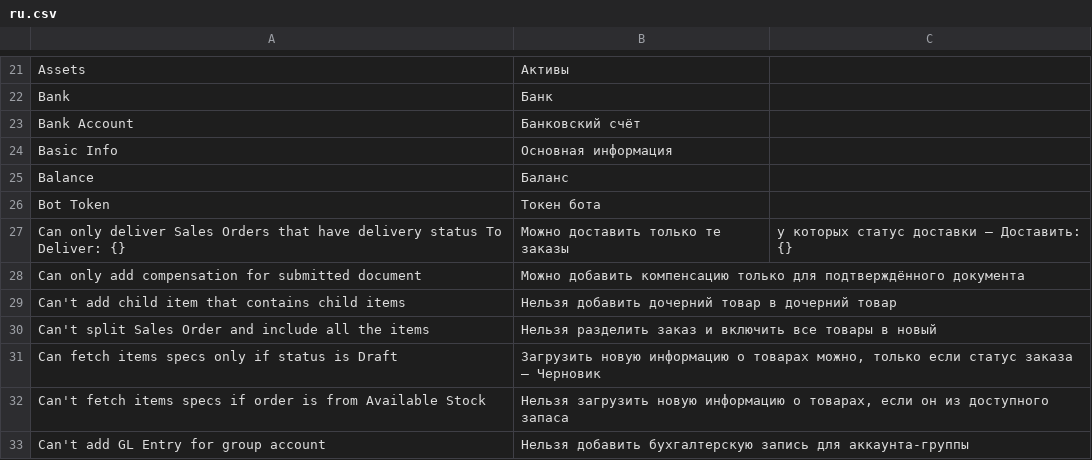
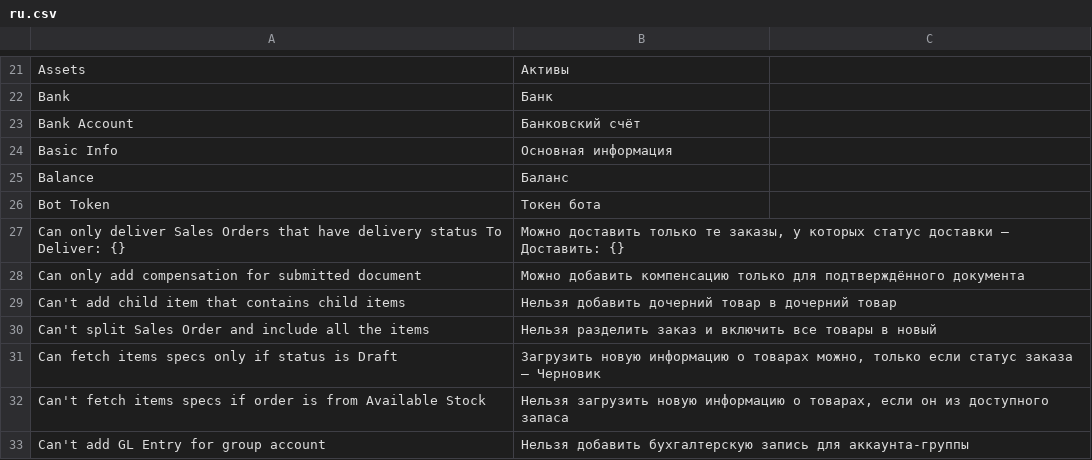
Before and after one commit to vrslev/comfort, a CSV file: comfort/translations/ru.csv, drawn as a sheet; only a part is shown, gaps mark what is left out.

Commit message:
fix(Delviery Trip): Translation of error message

```diff
--- a/comfort/translations/ru.csv
+++ b/comfort/translations/ru.csv
@@ -26,3 +26,3 @@ Balance,Баланс
 Bot Token,Токен бота
-Can only deliver Sales Orders that have delivery status To Deliver: {},Можно доставить только те заказы, у которых статус доставки — Доставить: {}
+Can only deliver Sales Orders that have delivery status To Deliver: {},"Можно доставить только те заказы, у которых статус доставки — Доставить: {}"
 Can only add compensation for submitted document,Можно добавить компенсацию только для подтверждённого документа
```
